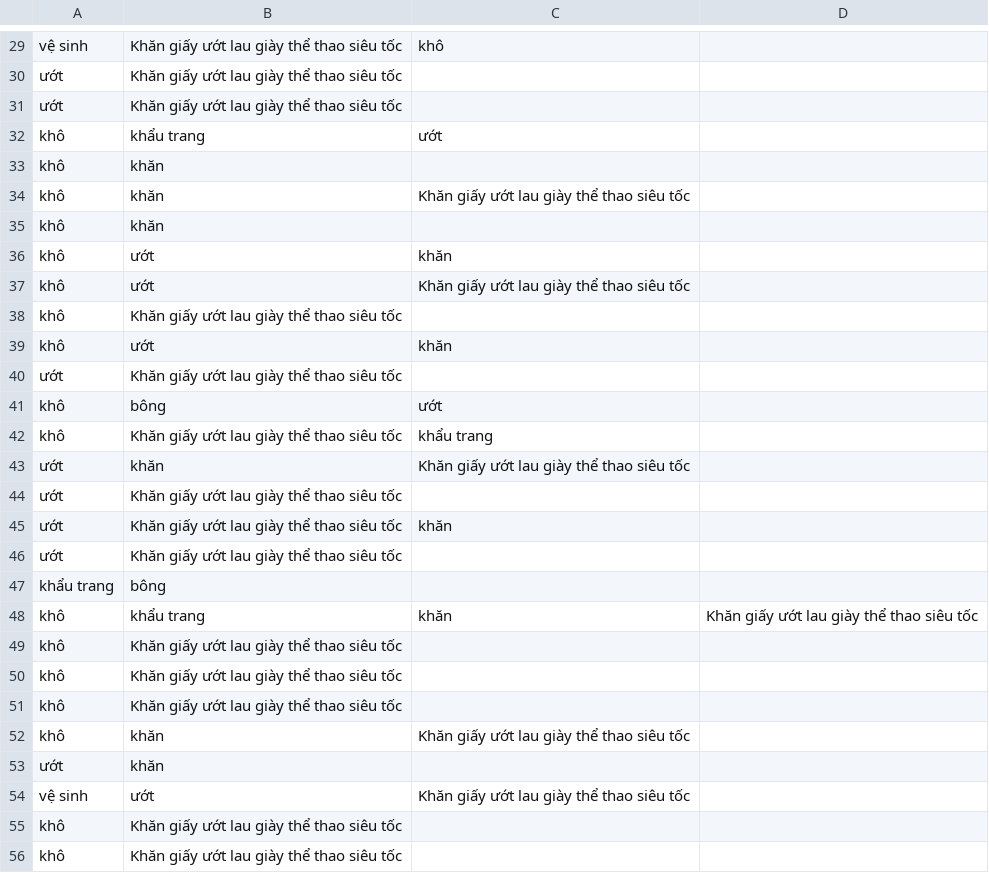
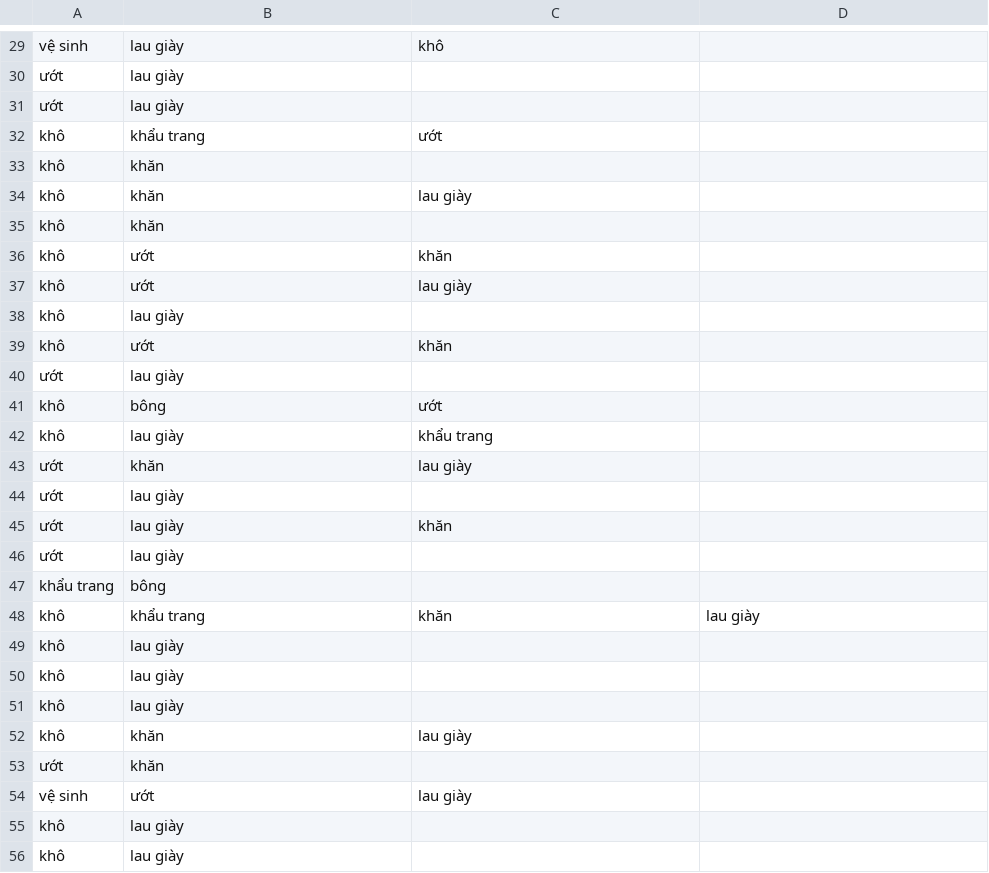
Before and after one commit to Khanhdz542/Gumi, a CSV file: Order.csv, drawn as a sheet; only a part is shown, gaps mark what is left out; the diff covers the shown part only; the diff names each change by its address in the sheet, - before the commit and + after, or states it on an @@ line.

```diff
--- a/Order.csv
+++ b/Order.csv
-B29:B31: Khăn giấy ướt lau giày thể thao siêu tốc
+B29:B31: lau giày
-C34: Khăn giấy ướt lau giày thể thao siêu tốc
+C34: lau giày
-C37: Khăn giấy ướt lau giày thể thao siêu tốc
+C37: lau giày
-B38: Khăn giấy ướt lau giày thể thao siêu tốc
+B38: lau giày
-B40: Khăn giấy ướt lau giày thể thao siêu tốc
+B40: lau giày
-B42: Khăn giấy ướt lau giày thể thao siêu tốc
+B42: lau giày
-C43: Khăn giấy ướt lau giày thể thao siêu tốc
+C43: lau giày
-B44:B46: Khăn giấy ướt lau giày thể thao siêu tốc
+B44:B46: lau giày
-D48: Khăn giấy ướt lau giày thể thao siêu tốc
+D48: lau giày
-B49:B51: Khăn giấy ướt lau giày thể thao siêu tốc
+B49:B51: lau giày
-C52: Khăn giấy ướt lau giày thể thao siêu tốc
+C52: lau giày
-C54: Khăn giấy ướt lau giày thể thao siêu tốc
+C54: lau giày
-B55:B56: Khăn giấy ướt lau giày thể thao siêu tốc
+B55:B56: lau giày
```
Also changed, not shown: 30 edited cells elsewhere in this file.
